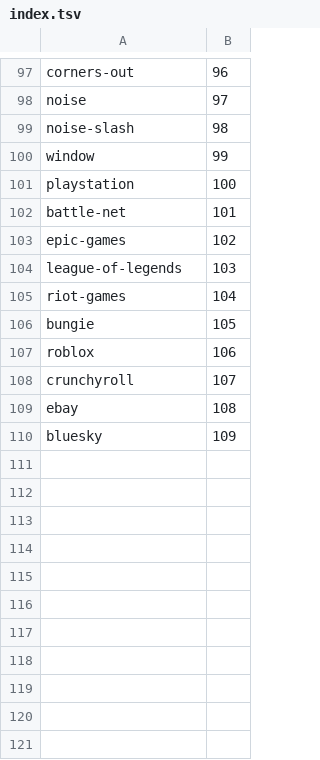
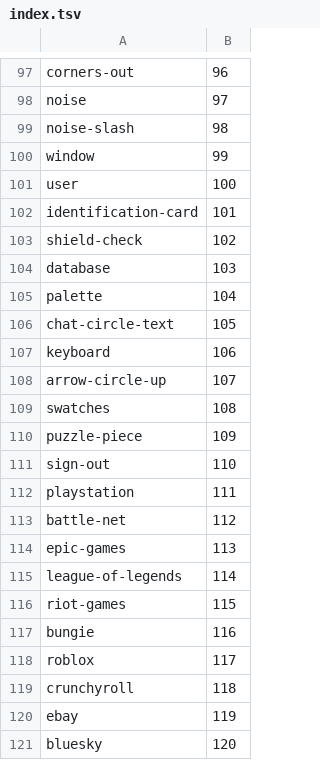
Before and after one commit to rottenvia/leech, a TSV file: assets/icons/index.tsv, drawn as a sheet; only a part is shown, gaps mark what is left out.

```diff
--- a/assets/icons/index.tsv
+++ b/assets/icons/index.tsv
@@ -100,11 +100,22 @@ noise-slash	98
 window	99
-playstation	100
-battle-net	101
-epic-games	102
-league-of-legends	103
-riot-games	104
-bungie	105
-roblox	106
-crunchyroll	107
-ebay	108
-bluesky	109
+user	100
+identification-card	101
+shield-check	102
+database	103
+palette	104
+chat-circle-text	105
+keyboard	106
+arrow-circle-up	107
+swatches	108
+puzzle-piece	109
+sign-out	110
+playstation	111
+battle-net	112
+epic-games	113
+league-of-legends	114
+riot-games	115
+bungie	116
+roblox	117
+crunchyroll	118
+ebay	119
+bluesky	120
```
Also changed, not shown: 29 other files.
